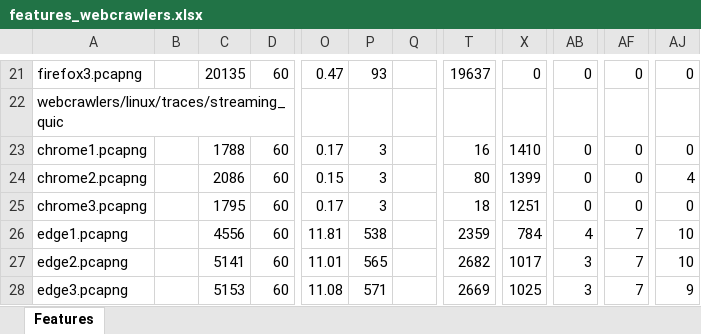
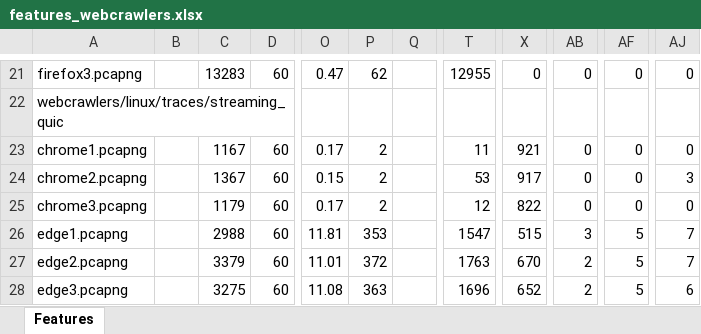
Before and after one commit to LennertK-1746428/Masterproef, an Excel workbook: features_webcrawlers.xlsx, sheet Features, drawn as a sheet; only a part is shown, gaps mark what is left out; values as stored, in another font and other column widths than the file's, no borders; the diff covers the shown part only; the diff names each change by its address in the sheet, - before the commit and + after, or states it on an @@ line.

```diff
--- a/features_webcrawlers.xlsx (sheet Features)
+++ b/features_webcrawlers.xlsx (sheet Features)
-C21: 20135
+C21: 13283
-P21: 93
+P21: 62
-T21: 19637
+T21: 12955
-C23: 1788
+C23: 1167
-P23:P25: 3
+P23:P25: 2
-T23: 16
+T23: 11
-X23: 1410
+X23: 921
-C24: 2086
+C24: 1367
-T24: 80
+T24: 53
-X24: 1399
+X24: 917
-AJ24: 4
+AJ24: 3
-C25: 1795
+C25: 1179
-T25: 18
+T25: 12
-X25: 1251
+X25: 822
-C26: 4556
+C26: 2988
-P26: 538
+P26: 353
-T26: 2359
+T26: 1547
-X26: 784
+X26: 515
-AB26: 4
+AB26: 3
-AF26:AF28: 7
+AF26:AF28: 5
-AJ26:AJ27: 10
+AJ26:AJ27: 7
-C27: 5141
+C27: 3379
-P27: 565
+P27: 372
-T27: 2682
+T27: 1763
-X27: 1017
+X27: 670
-AB27:AB28: 3
+AB27:AB28: 2
-C28: 5153
+C28: 3275
-P28: 571
+P28: 363
-T28: 2669
+T28: 1696
-X28: 1025
+X28: 652
-AJ28: 9
+AJ28: 6
```
Also changed, not shown: 3 added rows and 243 edited cells elsewhere in this sheet, 19 other files.
